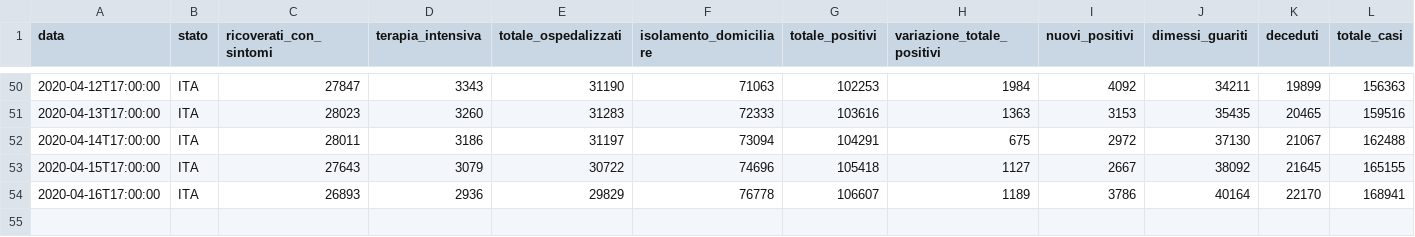
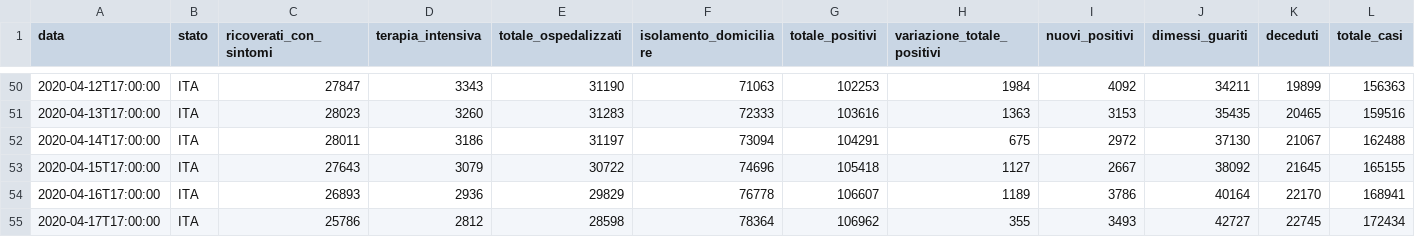
Before and after one commit to kenlog/italy.coronavirusinfections.org, a CSV file: data/csv/national-trend/andamento-nazionale.csv, drawn as a sheet; only a part is shown, gaps mark what is left out; rows hold the shown columns only; the diff names each change by its address in the sheet, - before the commit and + after, or states it on an @@ line.

```diff
--- a/data/csv/national-trend/andamento-nazionale.csv
+++ b/data/csv/national-trend/andamento-nazionale.csv
+row 55: 2020-04-17T17:00:00 | ITA | 25786 | 2812 | 28598 | 78364 | 106962 | 355 | 3493 | 42727 | 22745 | 172434
```
Also changed, not shown: 2 other files.
